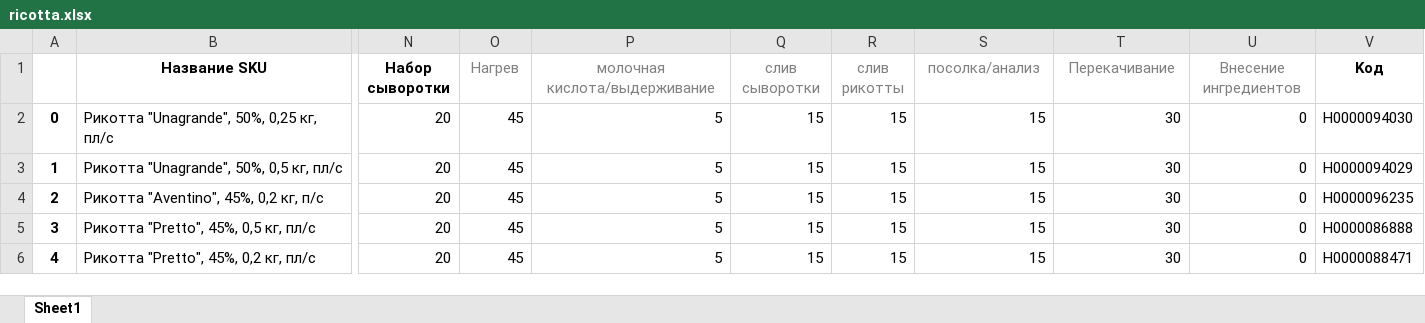
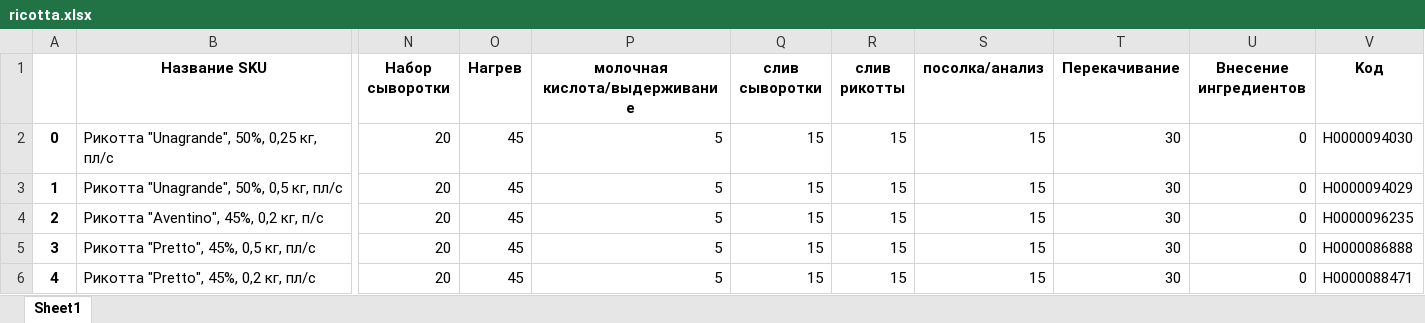
Before and after one commit to nkrokhmal/umalat, an Excel workbook: app/data/static/params/ricotta.xlsx, sheet Sheet1, drawn as a sheet; only a part is shown, gaps mark what is left out; values as stored, in another font and other column widths than the file's, no borders; the diff names each change by its address in the sheet, - before the commit and + after, or states it on an @@ line.

```diff
--- a/app/data/static/params/ricotta.xlsx (sheet Sheet1)
+++ b/app/data/static/params/ricotta.xlsx (sheet Sheet1)
@@ O1:U1 bold: off → on, text colour: #808080 → black @@
```
Also changed, not shown: 3 other files.
